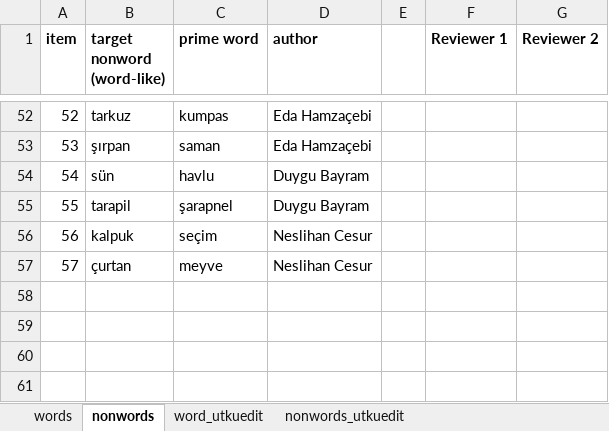
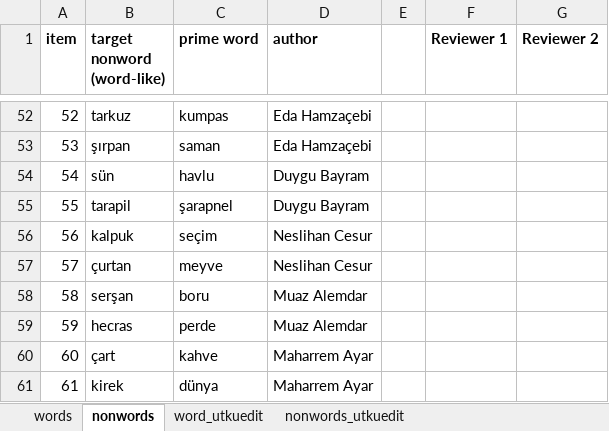
Before and after one commit to rabia-ya/411-priming-experiment, an Excel workbook: itemGeneration/Priming.xlsx, sheet nonwords, drawn as a sheet; only a part is shown, gaps mark what is left out; values as stored, in another font and other column widths than the file's, no borders; charts and pictures not drawn; the diff names each change by its address in the sheet, - before the commit and + after, or states it on an @@ line.

```diff
--- a/itemGeneration/Priming.xlsx (sheet nonwords)
+++ b/itemGeneration/Priming.xlsx (sheet nonwords)
+row 58: 58 | serşan | boru | Muaz Alemdar
+row 59: 59 | hecras | perde | Muaz Alemdar
+row 60: 60 | çart | kahve | Maharrem Ayar
+row 61: 61 | kirek | dünya | Maharrem Ayar
```
Also changed, not shown: sheet words, sheet word_utkuedit, sheet nonwords_utkuedit, 2 other files.
